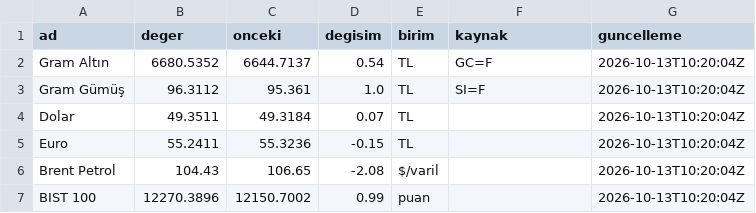
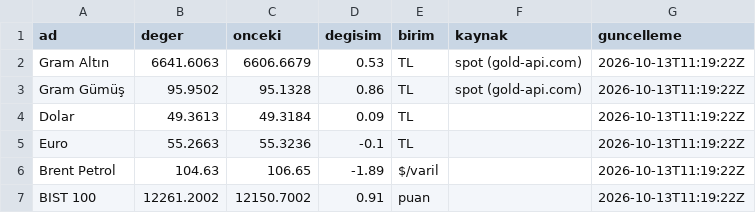
Before and after one commit to erdoganturhan1986-maker/Taksitlio-Haber-Kaynagi, a CSV file: data/piyasa.csv, drawn as a sheet.

```diff
--- a/data/piyasa.csv
+++ b/data/piyasa.csv
@@ -1,7 +1,7 @@
 ad,deger,onceki,degisim,birim,kaynak,guncelleme
-Gram Altın,6680.5352,6644.7137,0.54,TL,GC=F,2026-10-13T10:20:04Z
-Gram Gümüş,96.3112,95.361,1.0,TL,SI=F,2026-10-13T10:20:04Z
-Dolar,49.3511,49.3184,0.07,TL,,2026-10-13T10:20:04Z
-Euro,55.2411,55.3236,-0.15,TL,,2026-10-13T10:20:04Z
-Brent Petrol,104.43,106.65,-2.08,$/varil,,2026-10-13T10:20:04Z
-BIST 100,12270.3896,12150.7002,0.99,puan,,2026-10-13T10:20:04Z
+Gram Altın,6641.6063,6606.6679,0.53,TL,spot (gold-api.com),2026-10-13T11:19:22Z
+Gram Gümüş,95.9502,95.1328,0.86,TL,spot (gold-api.com),2026-10-13T11:19:22Z
+Dolar,49.3613,49.3184,0.09,TL,,2026-10-13T11:19:22Z
+Euro,55.2663,55.3236,-0.1,TL,,2026-10-13T11:19:22Z
+Brent Petrol,104.63,106.65,-1.89,$/varil,,2026-10-13T11:19:22Z
+BIST 100,12261.2002,12150.7002,0.91,puan,,2026-10-13T11:19:22Z
```
